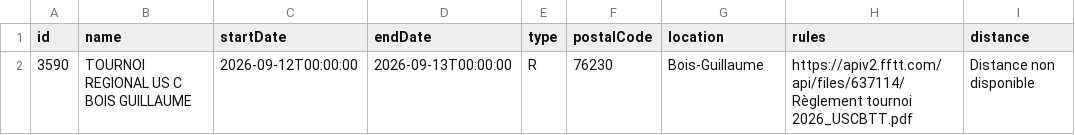
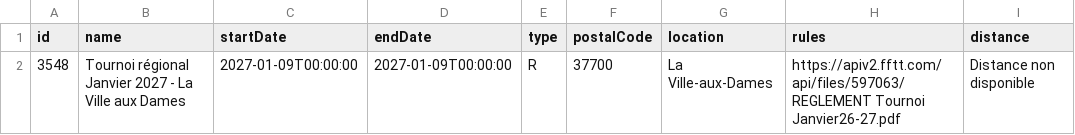
Before and after one commit to dcuenot/scrape_tournaments, a CSV file: csv/new_tournaments.csv, drawn as a sheet.

```diff
--- a/csv/new_tournaments.csv
+++ b/csv/new_tournaments.csv
@@ -1,2 +1,2 @@
 id,name,startDate,endDate,type,postalCode,location,rules,distance
-3590,TOURNOI REGIONAL US C BOIS GUILLAUME,2026-09-12T00:00:00,2026-09-13T00:00:00,R,76230,Bois-Guillaume,https://apiv2.fftt.com/api/files/637114/Règlement tournoi 2026_USCBTT.pdf,Distance non disponible
+3548,Tournoi régional Janvier 2027 - La Ville aux Dames,2027-01-09T00:00:00,2027-01-09T00:00:00,R,37700,La Ville-aux-Dames,https://apiv2.fftt.com/api/files/597063/REGLEMENT Tournoi Janvier26-27.pdf,Distance non disponible
```
Also changed, not shown: csv/tournois.csv.
